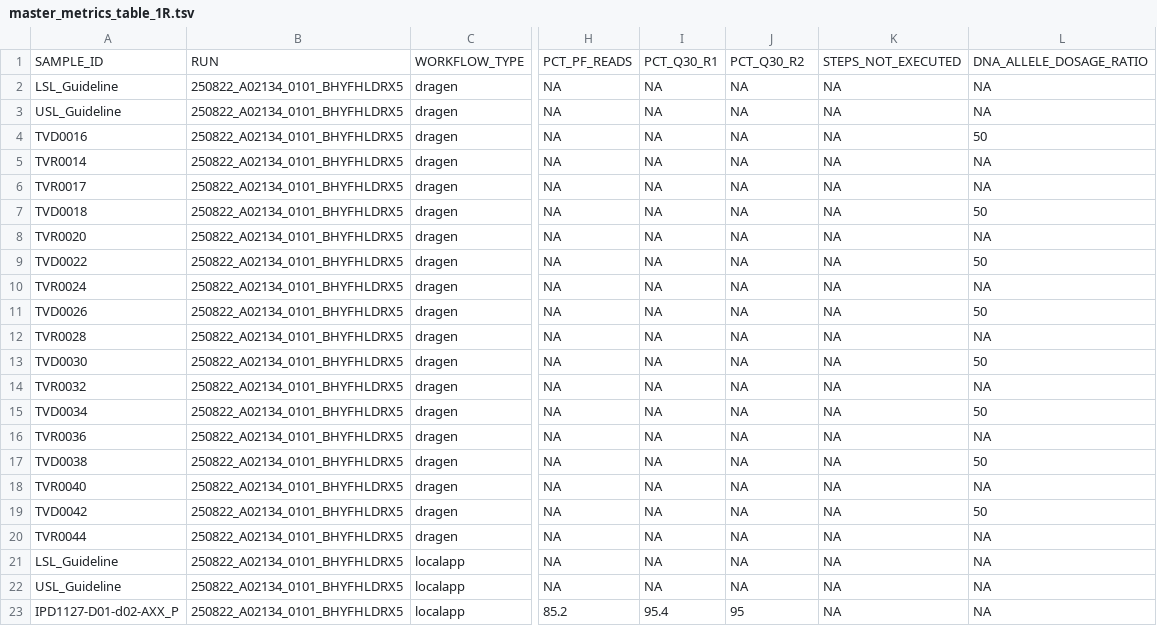
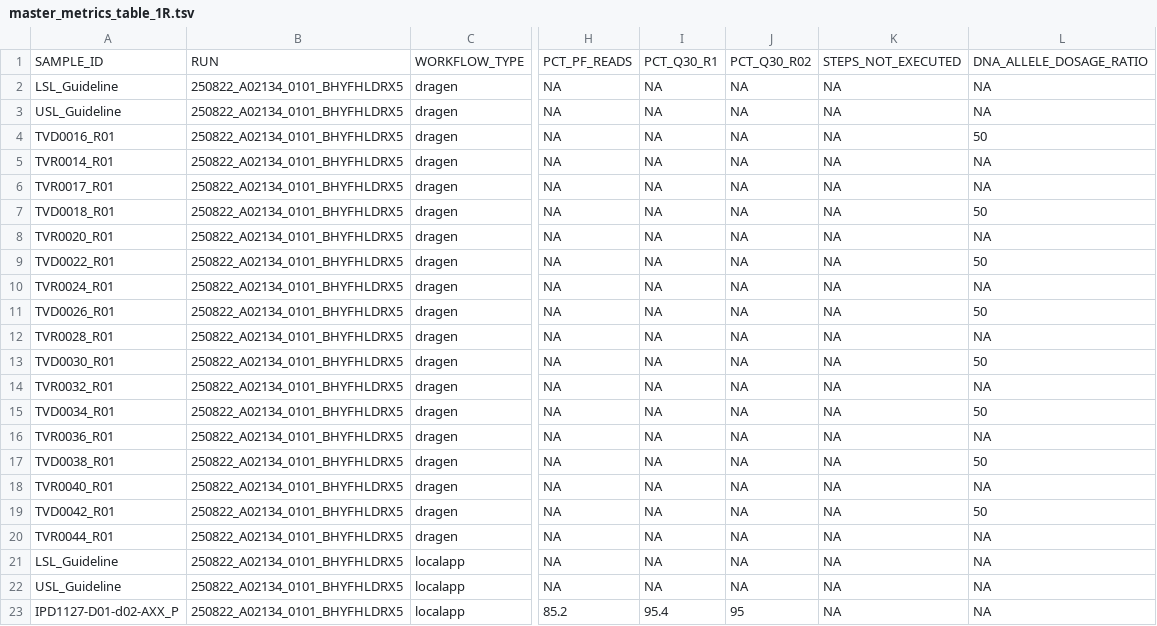
Before and after one commit to InPreD/tsoppy_QC_metrics_plots, a TSV file: data/merged_workflow_tables/master_metrics_table_1R.tsv, drawn as a sheet; only a part is shown, gaps mark what is left out; the diff names each change by its address in the sheet, - before the commit and + after, or states it on an @@ line.

```diff
--- a/data/merged_workflow_tables/master_metrics_table_1R.tsv
+++ b/data/merged_workflow_tables/master_metrics_table_1R.tsv
-J1: PCT_Q30_R2
+J1: PCT_Q30_R02
-A4: TVD0016
+A4: TVD0016_R01
-A5: TVR0014
+A5: TVR0014_R01
-A6: TVR0017
+A6: TVR0017_R01
-A7: TVD0018
+A7: TVD0018_R01
-A8: TVR0020
+A8: TVR0020_R01
-A9: TVD0022
+A9: TVD0022_R01
-A10: TVR0024
+A10: TVR0024_R01
-A11: TVD0026
+A11: TVD0026_R01
-A12: TVR0028
+A12: TVR0028_R01
-A13: TVD0030
+A13: TVD0030_R01
-A14: TVR0032
+A14: TVR0032_R01
-A15: TVD0034
+A15: TVD0034_R01
-A16: TVR0036
+A16: TVR0036_R01
-A17: TVD0038
+A17: TVD0038_R01
-A18: TVR0040
+A18: TVR0040_R01
-A19: TVD0042
+A19: TVD0042_R01
-A20: TVR0044
+A20: TVR0044_R01
```
Also changed, not shown: data/merged_workflow_tables/master_metrics_table_10R.tsv, data/merged_workflow_tables/master_metrics_table_2R.tsv, 1 other file.
